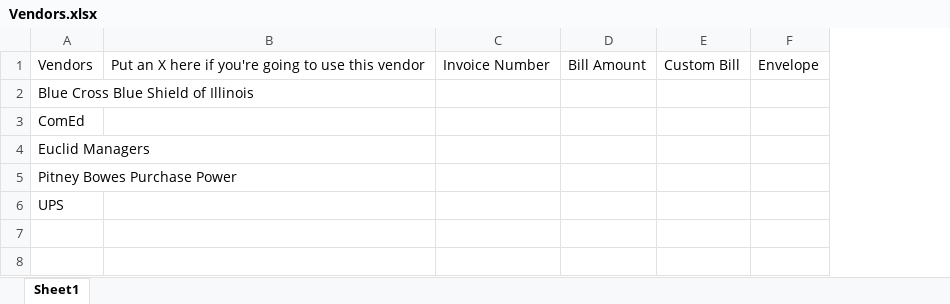
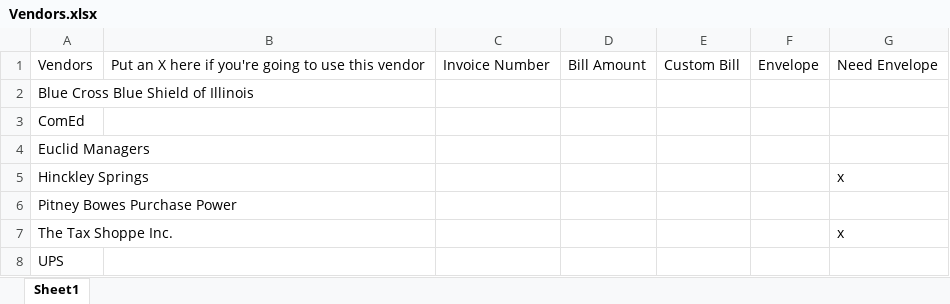
Before and after one commit to mwormley008/workplace_automation_suite, an Excel workbook: Vendors.xlsx, sheet Sheet1, drawn as a sheet; values as stored, in another font and other column widths than the file's, no borders; addresses are those after the commit; the diff names each change by its address in the sheet, - before the commit and + after, or states it on an @@ line.

Commit message:
additional vendors

```diff
--- a/Vendors.xlsx (sheet Sheet1)
+++ b/Vendors.xlsx (sheet Sheet1)
+column G, row 1: Need Envelope
+row 5: Hinckley Springs |  |  |  |  |  | x
+row 7: The Tax Shoppe Inc. |  |  |  |  |  | x
```
Also changed, not shown: 14 other files.
